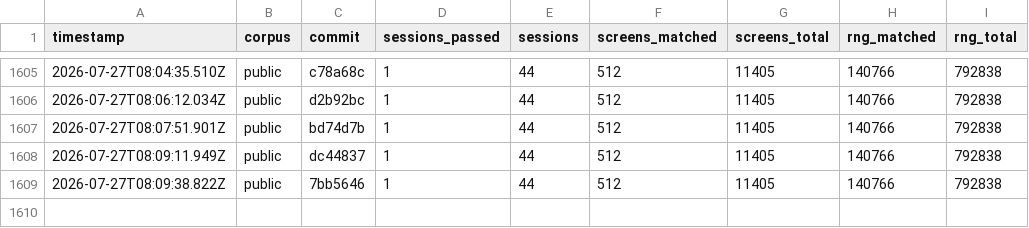
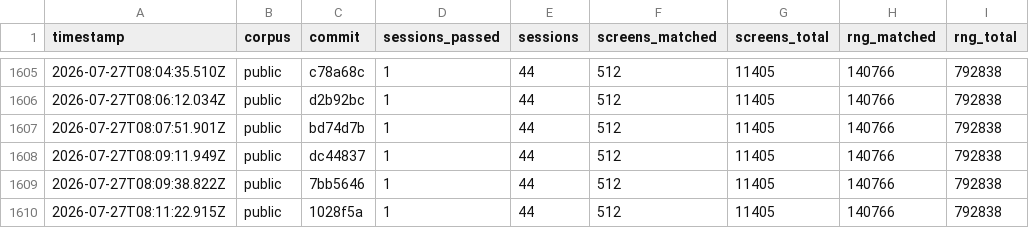
Before and after one commit to rohitgandikota/teleport-contest, a TSV file: docs/plan/score-history.tsv, drawn as a sheet; only a part is shown, gaps mark what is left out.

```diff
--- a/docs/plan/score-history.tsv
+++ b/docs/plan/score-history.tsv
@@ -1609 +1609,2 @@ timestamp	corpus	commit	sessions_passed	sessions	screens_matched	screens_total	r
 2026-07-27T08:09:38.822Z	public	7bb5646	1	44	512	11405	140766	792838
+2026-07-27T08:11:22.915Z	public	1028f5a	1	44	512	11405	140766	792838
```
Also changed, not shown: 1 other file.
